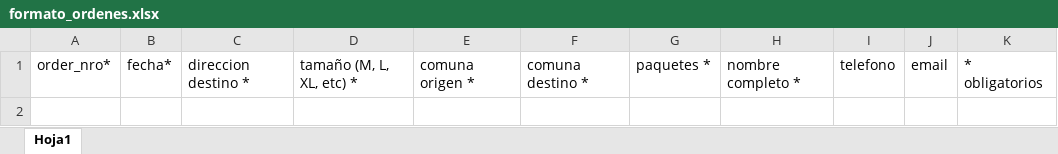
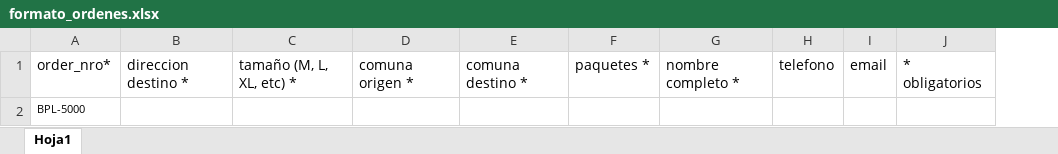
Before and after one commit to millukii/flypack_v2, an Excel workbook: files/formato_ordenes.xlsx, sheet Hoja1, drawn as a sheet; values as stored, in another font and other column widths than the file's, no borders; removed rows and columns are numbered as before the commit, all else as after; the diff names each change by its address in the sheet, - before the commit and + after, or states it on an @@ line.

Commit message:
actualizacion formato masivo

```diff
--- a/files/formato_ordenes.xlsx (sheet Hoja1)
+++ b/files/formato_ordenes.xlsx (sheet Hoja1)
-column B, row 1: fecha*
+row 2: BPL-5000
```
Also changed, not shown: 1 other file.
